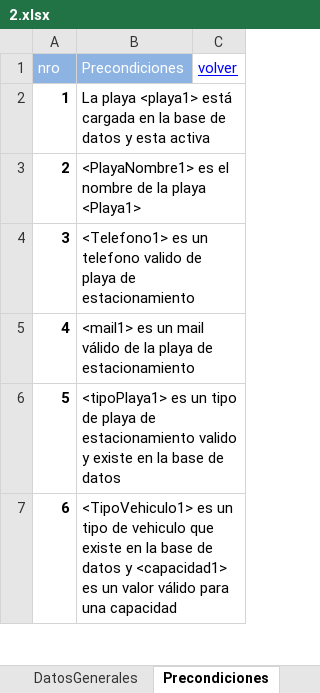
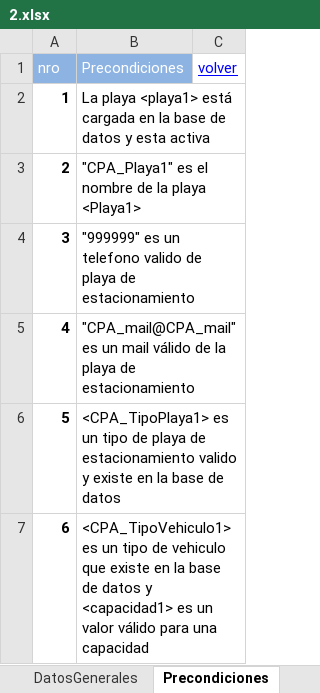
Before and after one commit to ezebc182/GeoParking, an Excel workbook: Producto/Web/Casos de prueba/2.xlsx, sheet Precondiciones, drawn as a sheet; only a part is shown; values as stored, in another font and other column widths than the file's, no borders; the diff covers the shown part only; the diff names each change by its address in the sheet, - before the commit and + after, or states it on an @@ line.

```diff
--- a/Producto/Web/Casos de prueba/2.xlsx (sheet Precondiciones)
+++ b/Producto/Web/Casos de prueba/2.xlsx (sheet Precondiciones)
-B3 (Precondiciones): <PlayaNombre1> es el…
+B3 (Precondiciones): "CPA_Playa1" es el…
-B4 (Precondiciones): <Telefono1> es un…
+B4 (Precondiciones): "999999" es un…
-B5 (Precondiciones): <mail1> es un…
+B5 (Precondiciones): "CPA_mail@CPA_mail" es un…
-B6 (Precondiciones): <tipoPlaya1> es un…
+B6 (Precondiciones): <CPA_TipoPlaya1> es un…
-B7 (Precondiciones): <TipoVehiculo1> es un…
+B7 (Precondiciones): <CPA_TipoVehiculo1> es un…
```
Also changed, not shown: 5 edited cells elsewhere in this sheet, sheet Pasos, Producto/Web/Casos de prueba/3.xlsx, Producto/Web/Casos de prueba/4.xlsx, 5 other files.
